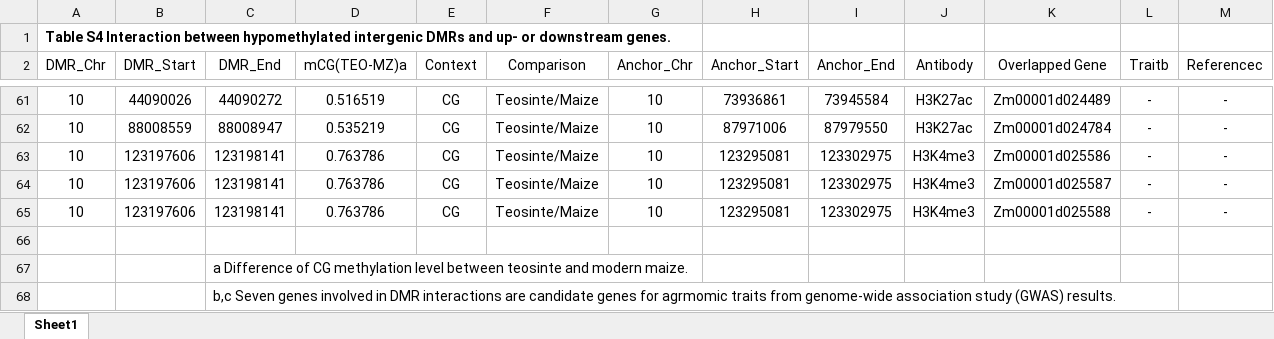
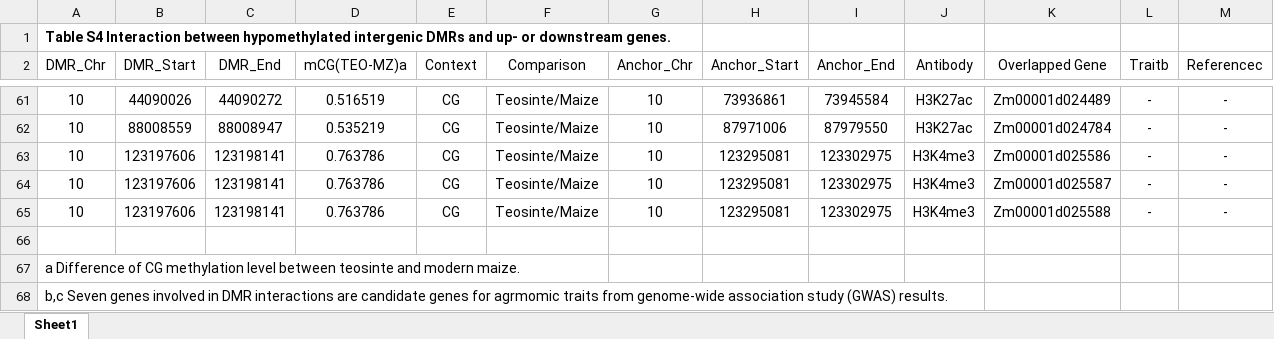
Before and after one commit to jyanglab/msfs_teo, an Excel workbook: table/Table_S5_60_Genes_interactive_with_intergenic_hypo_DMR.xlsx, sheet Sheet1, drawn as a sheet; only a part is shown, gaps mark what is left out; values as stored, in another font and other column widths than the file's, no borders; removed rows and columns are numbered as before the commit, all else as after; the diff names each change by its address in the sheet, - before the commit and + after, or states it on an @@ line.

Commit message:
update table5

```diff
--- a/table/Table_S5_60_Genes_interactive_with_intergenic_hypo_DMR.xlsx (sheet Sheet1)
+++ b/table/Table_S5_60_Genes_interactive_with_intergenic_hypo_DMR.xlsx (sheet Sheet1)
-row 67:  |  | a Difference of CG methylation level between teosinte and modern maize.
-row 68:  |  | b,c Seven genes involved in DMR interactions are candidate genes for agrmomic traits from genome-wide association study (GWAS) results.
+row 67: a Difference of CG methylation level between teosinte and modern maize.
+row 68: b,c Seven genes involved in DMR interactions are candidate genes for agrmomic traits from genome-wide association study (GWAS) results.
```
